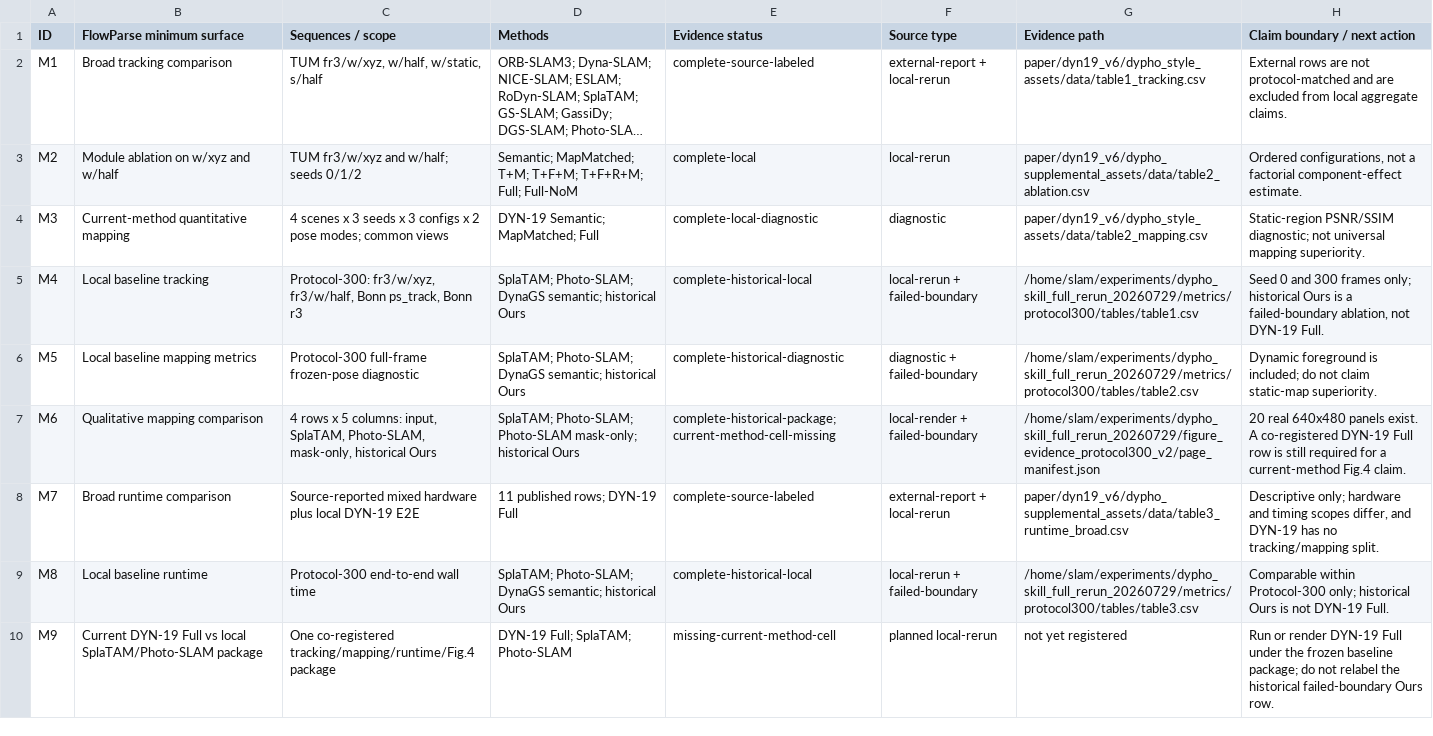
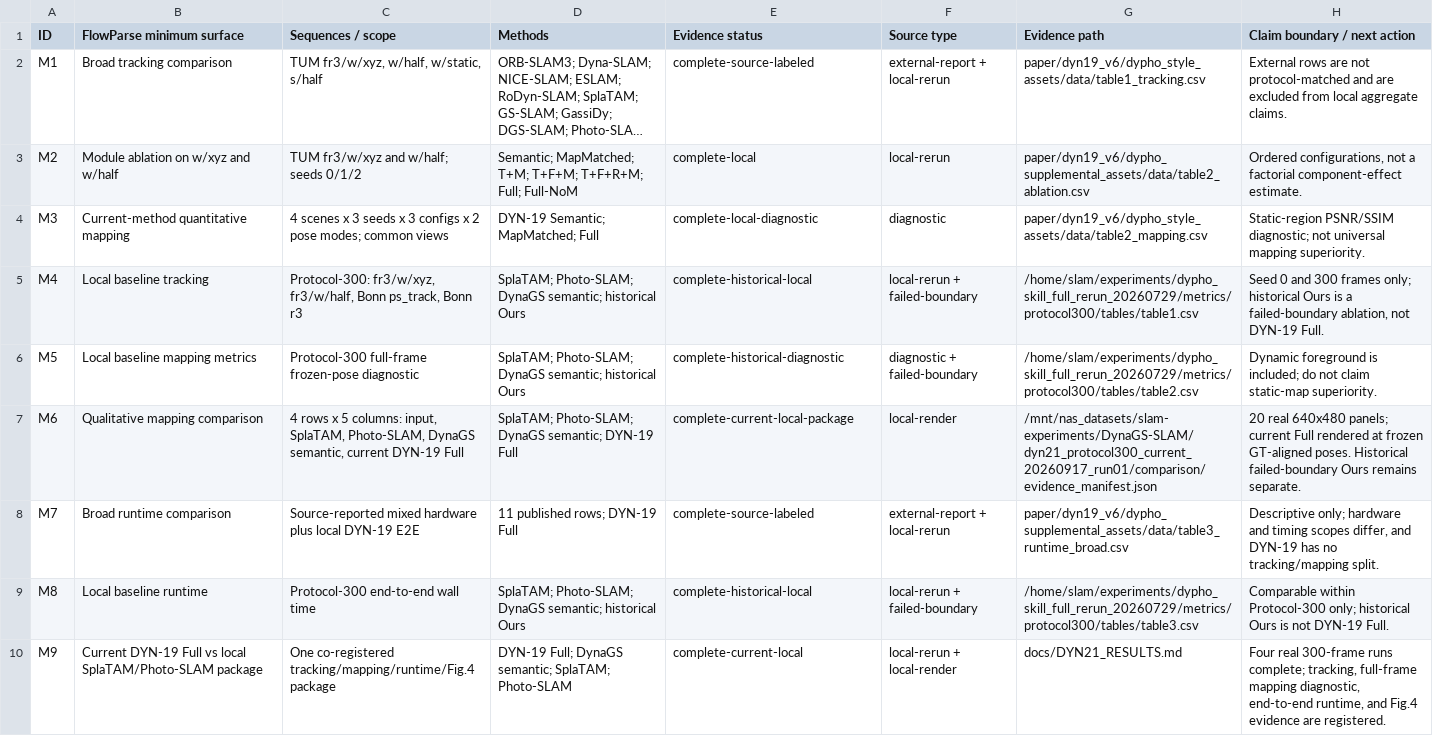
Before and after one commit to kenchikuliu/gdor-slam, a CSV file: docs/FLOWPARSE_MINIMUM_EXPERIMENT_MATRIX.csv, drawn as a sheet; long unchanged cells end in ….

Commit message:
Register completed Protocol-300 comparison

```diff
--- a/docs/FLOWPARSE_MINIMUM_EXPERIMENT_MATRIX.csv
+++ b/docs/FLOWPARSE_MINIMUM_EXPERIMENT_MATRIX.csv
@@ -6,5 +6,5 @@ M4,Local baseline tracking,"Protocol-300: fr3/w/xyz, fr3/w/half, Bonn ps_track,
 M5,Local baseline mapping metrics,Protocol-300 full-frame frozen-pose diagnostic,SplaTAM; Photo-SLAM; DynaGS semantic; historical Ours,complete-historical-diagnostic,diagnostic + failed-boundary,/home/slam/experiments/dypho_skill_full_rerun_20260729/metrics/protocol300/tables/table2.csv,Dynamic foreground is included; do not claim static-map superiority.
-M6,Qualitative mapping comparison,"4 rows x 5 columns: input, SplaTAM, Photo-SLAM, mask-only, historical Ours",SplaTAM; Photo-SLAM; Photo-SLAM mask-only; historical Ours,complete-historical-package; current-method-cell-missing,local-render + failed-boundary,/home/slam/experiments/dypho_skill_full_rerun_20260729/figure_evidence_protocol300_v2/page_manifest.json,20 real 640x480 panels exist. A co-registered DYN-19 Full row is still required for a current-method Fig.4 claim.
+M6,Qualitative mapping comparison,"4 rows x 5 columns: input, SplaTAM, Photo-SLAM, DynaGS semantic, current DYN-19 Full",SplaTAM; Photo-SLAM; DynaGS semantic; DYN-19 Full,complete-current-local-package,local-render,/mnt/nas_datasets/slam-experiments/DynaGS-SLAM/dyn21_protocol300_current_20260917_run01/comparison/evidence_manifest.json,20 real 640x480 panels; current Full rendered at frozen GT-aligned poses. Historical failed-boundary Ours remains separate.
 M7,Broad runtime comparison,Source-reported mixed hardware plus local DYN-19 E2E,11 published rows; DYN-19 Full,complete-source-labeled,external-report + local-rerun,paper/dyn19_v6/dypho_supplemental_assets/data/table3_runtime_broad.csv,"Descriptive only; hardware and timing scopes differ, and DYN-19 has no tracking/mapping split."
 M8,Local baseline runtime,Protocol-300 end-to-end wall time,SplaTAM; Photo-SLAM; DynaGS semantic; historical Ours,complete-historical-local,local-rerun + failed-boundary,/home/slam/experiments/dypho_skill_full_rerun_20260729/metrics/protocol300/tables/table3.csv,Comparable within Protocol-300 only; historical Ours is not DYN-19 Full.
-M9,Current DYN-19 Full vs local SplaTAM/Photo-SLAM package,One co-registered tracking/mapping/runtime/Fig.4 package,DYN-19 Full; SplaTAM; Photo-SLAM,missing-current-method-cell,planned local-rerun,not yet registered,Run or render DYN-19 Full under the frozen baseline package; do not relabel the historical failed-boundary Ours row.
+M9,Current DYN-19 Full vs local SplaTAM/Photo-SLAM package,One co-registered tracking/mapping/runtime/Fig.4 package,DYN-19 Full; DynaGS semantic; SplaTAM; Photo-SLAM,complete-current-local,local-rerun + local-render,docs/DYN21_RESULTS.md,"Four real 300-frame runs complete; tracking, full-frame mapping diagnostic, end-to-end runtime, and Fig.4 evidence are registered."
```
Also changed, not shown: 6 other files.
